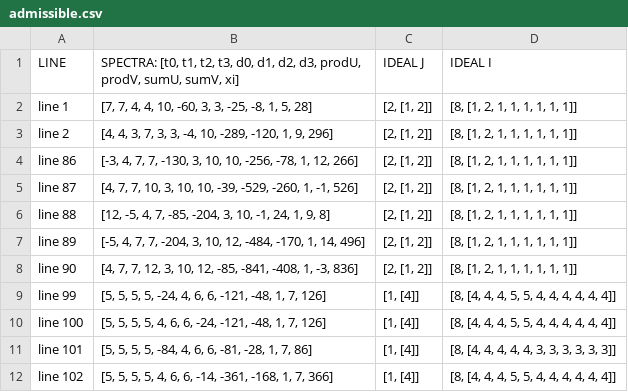
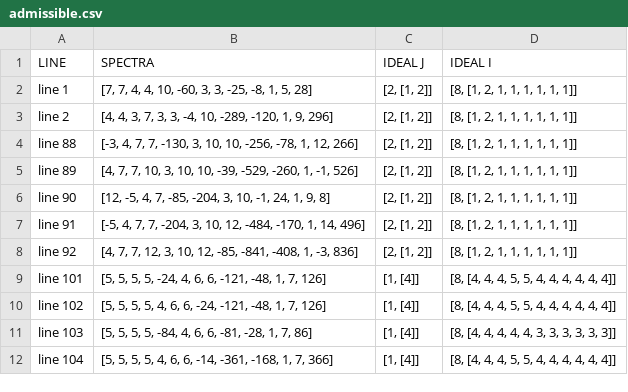
Before and after one commit to valentermz/Test-hidden-quadratic-endomorphisms, a CSV file: results/admissible.csv, drawn as a sheet.

```diff
--- a/results/admissible.csv
+++ b/results/admissible.csv
@@ -1,12 +1,12 @@
-"LINE", "SPECTRA: [t0, t1, t2, t3, d0, d1, d2, d3, prodU, prodV, sumU, sumV, xi]", "IDEAL J", "IDEAL I"
+"LINE", "SPECTRA", "IDEAL J", "IDEAL I"
 "line 1", "[7, 7, 4, 4, 10, -60, 3, 3, -25, -8, 1, 5, 28]", "[2, [1, 2]]", "[8, [1, 2, 1, 1, 1, 1, 1, 1]]"
 "line 2", "[4, 4, 3, 7, 3, 3, -4, 10, -289, -120, 1, 9, 296]", "[2, [1, 2]]", "[8, [1, 2, 1, 1, 1, 1, 1, 1]]"
-"line 86", "[-3, 4, 7, 7, -130, 3, 10, 10, -256, -78, 1, 12, 266]", "[2, [1, 2]]", "[8, [1, 2, 1, 1, 1, 1, 1, 1]]"
-"line 87", "[4, 7, 7, 10, 3, 10, 10, -39, -529, -260, 1, -1, 526]", "[2, [1, 2]]", "[8, [1, 2, 1, 1, 1, 1, 1, 1]]"
-"line 88", "[12, -5, 4, 7, -85, -204, 3, 10, -1, 24, 1, 9, 8]", "[2, [1, 2]]", "[8, [1, 2, 1, 1, 1, 1, 1, 1]]"
-"line 89", "[-5, 4, 7, 7, -204, 3, 10, 12, -484, -170, 1, 14, 496]", "[2, [1, 2]]", "[8, [1, 2, 1, 1, 1, 1, 1, 1]]"
-"line 90", "[4, 7, 7, 12, 3, 10, 12, -85, -841, -408, 1, -3, 836]", "[2, [1, 2]]", "[8, [1, 2, 1, 1, 1, 1, 1, 1]]"
-"line 99", "[5, 5, 5, 5, -24, 4, 6, 6, -121, -48, 1, 7, 126]", "[1, [4]]", "[8, [4, 4, 4, 5, 5, 4, 4, 4, 4, 4, 4]]"
-"line 100", "[5, 5, 5, 5, 4, 6, 6, -24, -121, -48, 1, 7, 126]", "[1, [4]]", "[8, [4, 4, 4, 5, 5, 4, 4, 4, 4, 4, 4]]"
-"line 101", "[5, 5, 5, 5, -84, 4, 6, 6, -81, -28, 1, 7, 86]", "[1, [4]]", "[8, [4, 4, 4, 4, 4, 3, 3, 3, 3, 3, 3]]"
-"line 102", "[5, 5, 5, 5, 4, 6, 6, -14, -361, -168, 1, 7, 366]", "[1, [4]]", "[8, [4, 4, 4, 5, 5, 4, 4, 4, 4, 4, 4]]"
+"line 88", "[-3, 4, 7, 7, -130, 3, 10, 10, -256, -78, 1, 12, 266]", "[2, [1, 2]]", "[8, [1, 2, 1, 1, 1, 1, 1, 1]]"
+"line 89", "[4, 7, 7, 10, 3, 10, 10, -39, -529, -260, 1, -1, 526]", "[2, [1, 2]]", "[8, [1, 2, 1, 1, 1, 1, 1, 1]]"
+"line 90", "[12, -5, 4, 7, -85, -204, 3, 10, -1, 24, 1, 9, 8]", "[2, [1, 2]]", "[8, [1, 2, 1, 1, 1, 1, 1, 1]]"
+"line 91", "[-5, 4, 7, 7, -204, 3, 10, 12, -484, -170, 1, 14, 496]", "[2, [1, 2]]", "[8, [1, 2, 1, 1, 1, 1, 1, 1]]"
+"line 92", "[4, 7, 7, 12, 3, 10, 12, -85, -841, -408, 1, -3, 836]", "[2, [1, 2]]", "[8, [1, 2, 1, 1, 1, 1, 1, 1]]"
+"line 101", "[5, 5, 5, 5, -24, 4, 6, 6, -121, -48, 1, 7, 126]", "[1, [4]]", "[8, [4, 4, 4, 5, 5, 4, 4, 4, 4, 4, 4]]"
+"line 102", "[5, 5, 5, 5, 4, 6, 6, -24, -121, -48, 1, 7, 126]", "[1, [4]]", "[8, [4, 4, 4, 5, 5, 4, 4, 4, 4, 4, 4]]"
+"line 103", "[5, 5, 5, 5, -84, 4, 6, 6, -81, -28, 1, 7, 86]", "[1, [4]]", "[8, [4, 4, 4, 4, 4, 3, 3, 3, 3, 3, 3]]"
+"line 104", "[5, 5, 5, 5, 4, 6, 6, -14, -361, -168, 1, 7, 366]", "[1, [4]]", "[8, [4, 4, 4, 5, 5, 4, 4, 4, 4, 4, 4]]"
```
Also changed, not shown: results/non-admissible.csv, 1 other file.
